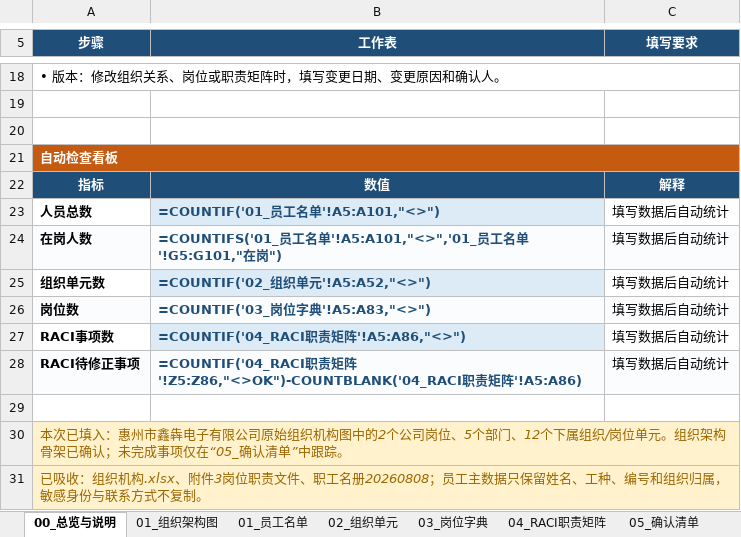
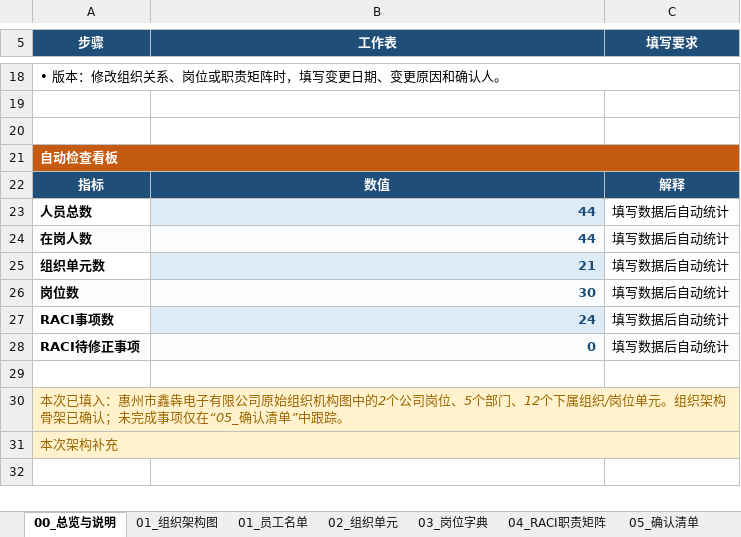
Before and after one commit to wang-minghan/notbook, an Excel workbook: 02_Areas/工作经历/鑫犇电子有限公司/00_公司治理/鑫犇电子_公司组织架构与职责矩阵模板.xlsx, sheet 00_总览与说明, drawn as a sheet; only a part is shown, gaps mark what is left out; values as stored, in another font and other column widths than the file's, no borders; formulas without a stored value are shown as written; the diff names each change by its address in the sheet, - before the commit and + after, or states it on an @@ line.

```diff
--- a/02_Areas/工作经历/鑫犇电子有限公司/00_公司治理/鑫犇电子_公司组织架构与职责矩阵模板.xlsx (sheet 00_总览与说明)
+++ b/02_Areas/工作经历/鑫犇电子有限公司/00_公司治理/鑫犇电子_公司组织架构与职责矩阵模板.xlsx (sheet 00_总览与说明)
-B23 (工作表): =COUNTIF('01_员工名单'!A5:A101,"<>")
+B23 (工作表): 44
-B24 (工作表): =COUNTIFS('01_员工名单'!A5:A101,"<>",'01_员工名单'!G5:G101,"在岗")
+B24 (工作表): 44
-B25 (工作表): =COUNTIF('02_组织单元'!A5:A52,"<>")
+B25 (工作表): 21
-B26 (工作表): =COUNTIF('03_岗位字典'!A5:A83,"<>")
+B26 (工作表): 30
-B27 (工作表): =COUNTIF('04_RACI职责矩阵'!A5:A86,"<>")
+B27 (工作表): 24
-B28 (工作表): =COUNTIF('04_RACI职责矩阵'!Z5:Z86,"<>OK")-COUNTBLANK('04_RACI职责矩阵'!A5:A86)
+B28 (工作表): 0
-A31 (步骤): 已吸收：组织机构.xlsx、附件3岗位职责文件、职工名册20260808；员工主数据只保留姓名、工种、编号和组织归属，敏感身份与联系方式不复制。
+A31 (步骤): 本次架构补充
```
Also changed, not shown: sheet 04_RACI职责矩阵, other sheet tabs, charts or pictures, 02_Areas/工作经历/鑫犇电子有限公司/01_生产部/生产车间/生产与物料模板.xlsx, 02_Areas/工作经历/鑫犇电子有限公司/02_品质部/质量管理与检验模板.xlsx, 51 other files.
